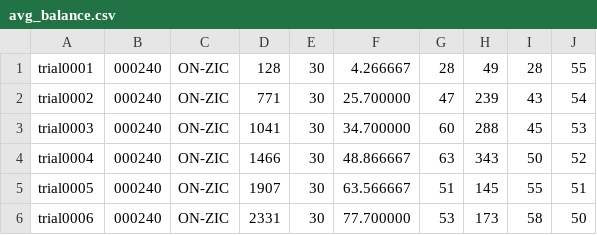
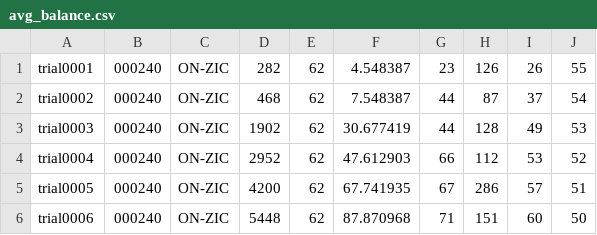
Before and after one commit to ken-neth/opinion_dynamics_BSE, a CSV file: avg_balance.csv, drawn as a sheet; only a part is shown; the diff covers the shown part only.

```diff
--- a/avg_balance.csv
+++ b/avg_balance.csv
@@ -1,6 +1,6 @@
-trial0001, 000240, ON-ZIC, 128, 30, 4.266667, 28, 49, 28, 55
-trial0002, 000240, ON-ZIC, 771, 30, 25.700000, 47, 239, 43, 54
-trial0003, 000240, ON-ZIC, 1041, 30, 34.700000, 60, 288, 45, 53
-trial0004, 000240, ON-ZIC, 1466, 30, 48.866667, 63, 343, 50, 52
-trial0005, 000240, ON-ZIC, 1907, 30, 63.566667, 51, 145, 55, 51
-trial0006, 000240, ON-ZIC, 2331, 30, 77.700000, 53, 173, 58, 50
+trial0001, 000240, ON-ZIC, 282, 62, 4.548387, 23, 126, 26, 55
+trial0002, 000240, ON-ZIC, 468, 62, 7.548387, 44, 87, 37, 54
+trial0003, 000240, ON-ZIC, 1902, 62, 30.677419, 44, 128, 49, 53
+trial0004, 000240, ON-ZIC, 2952, 62, 47.612903, 66, 112, 53, 52
+trial0005, 000240, ON-ZIC, 4200, 62, 67.741935, 67, 286, 57, 51
+trial0006, 000240, ON-ZIC, 5448, 62, 87.870968, 71, 151, 60, 50
```
Also changed, not shown: 53 edited cells elsewhere in this file, transactions.csv, 3 other files.
